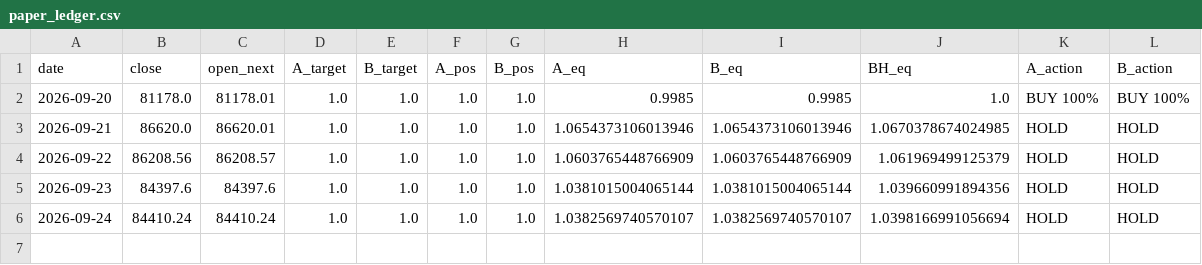
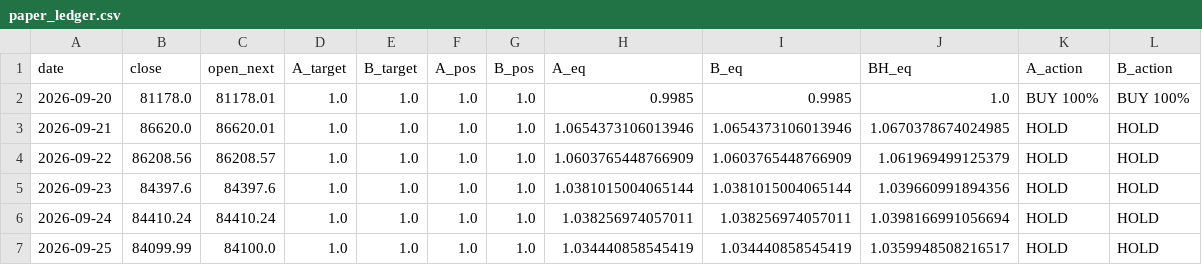
Before and after one commit to huvan9527-a11y/btc_quant, a CSV file: paper_ledger.csv, drawn as a sheet.

```diff
--- a/paper_ledger.csv
+++ b/paper_ledger.csv
@@ -5,2 +5,3 @@ date,close,open_next,A_target,B_target,A_pos,B_pos,A_eq,B_eq,BH_eq,A_action,B_ac
 2026-09-23,84397.6,84397.6,1.0,1.0,1.0,1.0,1.0381015004065144,1.0381015004065144,1.039660991894356,HOLD,HOLD
-2026-09-24,84410.24,84410.24,1.0,1.0,1.0,1.0,1.0382569740570107,1.0382569740570107,1.0398166991056694,HOLD,HOLD
+2026-09-24,84410.24,84410.24,1.0,1.0,1.0,1.0,1.038256974057011,1.038256974057011,1.0398166991056694,HOLD,HOLD
+2026-09-25,84099.99,84100.0,1.0,1.0,1.0,1.0,1.034440858545419,1.034440858545419,1.0359948508216517,HOLD,HOLD
```
Also changed, not shown: data/BTCUSDT_1d.csv, output/position_daily.csv, 3 other files.
